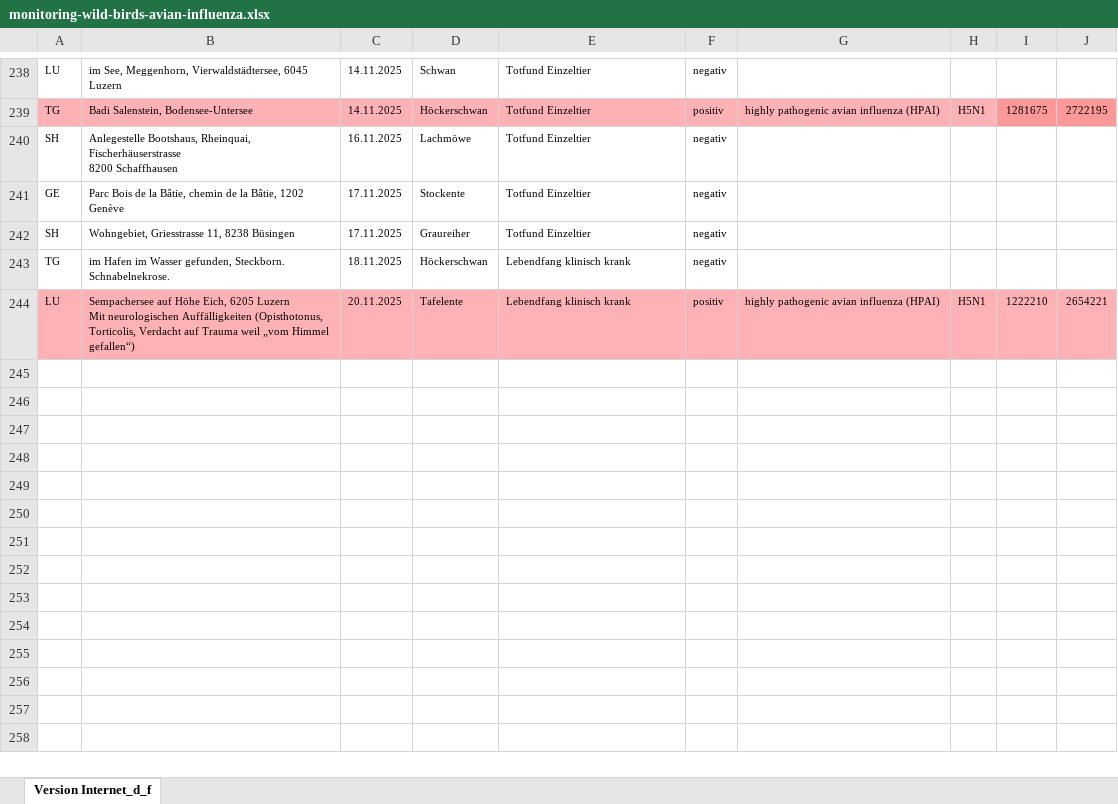
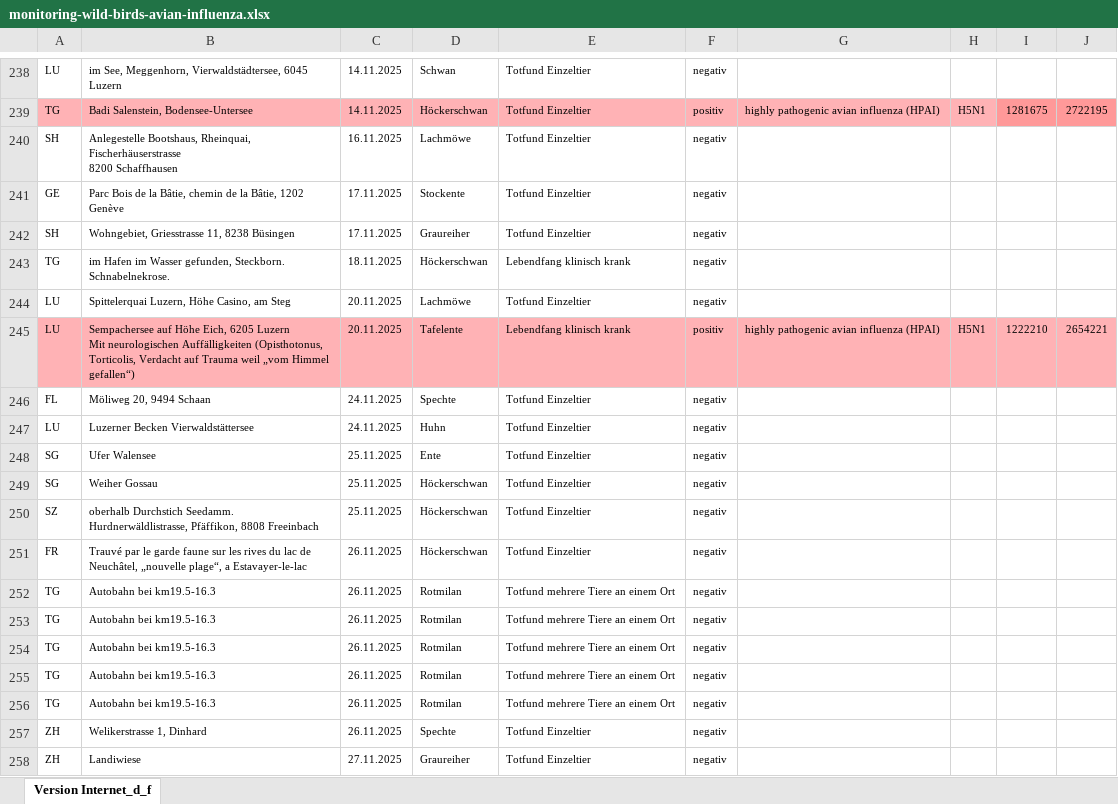
Before and after one commit to BLV-OSAV-USAV/data.blv.admin.ch, an Excel workbook: ogd/monitoring_wild_birds_avian_influenza/input/monitoring-wild-birds-avian-influenza.xlsx, sheet Version Internet_d_f, drawn as a sheet; only a part is shown, gaps mark what is left out; values as stored, in another font and other column widths than the file's, no borders; the diff names each change by its address in the sheet, - before the commit and + after, or states it on an @@ line.

Commit message:
Add files via upload

```diff
--- a/ogd/monitoring_wild_birds_avian_influenza/input/monitoring-wild-birds-avian-influenza.xlsx (sheet Version Internet_d_f)
+++ b/ogd/monitoring_wild_birds_avian_influenza/input/monitoring-wild-birds-avian-influenza.xlsx (sheet Version Internet_d_f)
+row 244: LU | Spittelerquai Luzern, Höhe Casino, am Steg | 20.11.2025 | Lachmöwe | Totfund Einzeltier | negativ
+row 246: FL | Möliweg 20, 9494 Schaan | 24.11.2025 | Spechte | Totfund Einzeltier | negativ
+row 247: LU | Luzerner Becken Vierwaldstättersee | 24.11.2025 | Huhn | Totfund Einzeltier | negativ
+row 248: SG | Ufer Walensee | 25.11.2025 | Ente | Totfund Einzeltier | negativ
+row 249: SG | Weiher Gossau | 25.11.2025 | Höckerschwan | Totfund Einzeltier | negativ
+row 250: SZ | oberhalb Durchstich Seedamm. Hurdnerwäldlistrasse, Pfäffikon, 8808 Freeinbach | 25.11.2025 | Höckerschwan | Totfund Einzeltier | negativ
+row 251: FR | Trauvé par le garde faune sur les rives du lac de Neuchâtel, „nouvelle plage“, a Estavayer-le-lac | 26.11.2025 | Höckerschwan | Totfund Einzeltier | negativ
+row 252: TG | Autobahn bei km19.5-16.3 | 26.11.2025 | Rotmilan | Totfund mehrere Tiere an einem Ort | negativ
+row 253: TG | Autobahn bei km19.5-16.3 | 26.11.2025 | Rotmilan | Totfund mehrere Tiere an einem Ort | negativ
+row 254: TG | Autobahn bei km19.5-16.3 | 26.11.2025 | Rotmilan | Totfund mehrere Tiere an einem Ort | negativ
+row 255: TG | Autobahn bei km19.5-16.3 | 26.11.2025 | Rotmilan | Totfund mehrere Tiere an einem Ort | negativ
+row 256: TG | Autobahn bei km19.5-16.3 | 26.11.2025 | Rotmilan | Totfund mehrere Tiere an einem Ort | negativ
+row 257: ZH | Welikerstrasse 1, Dinhard | 26.11.2025 | Spechte | Totfund Einzeltier | negativ
+row 258: ZH | Landiwiese | 27.11.2025 | Graureiher | Totfund Einzeltier | negativ
```
